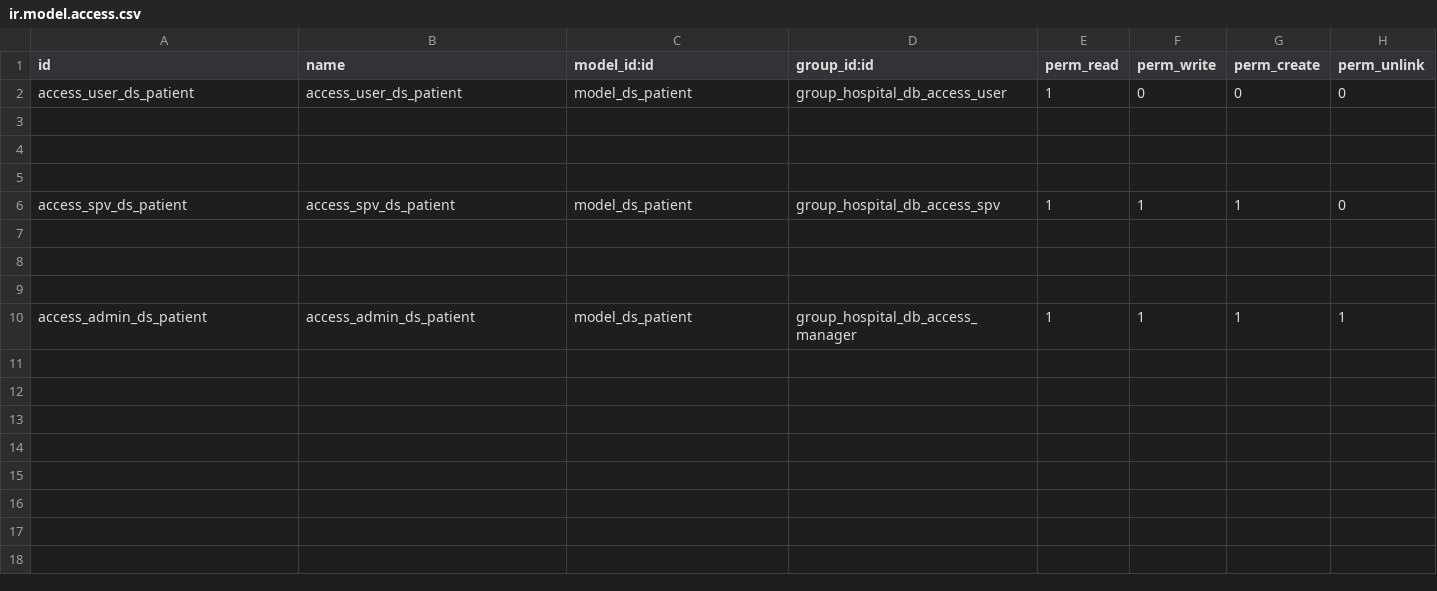
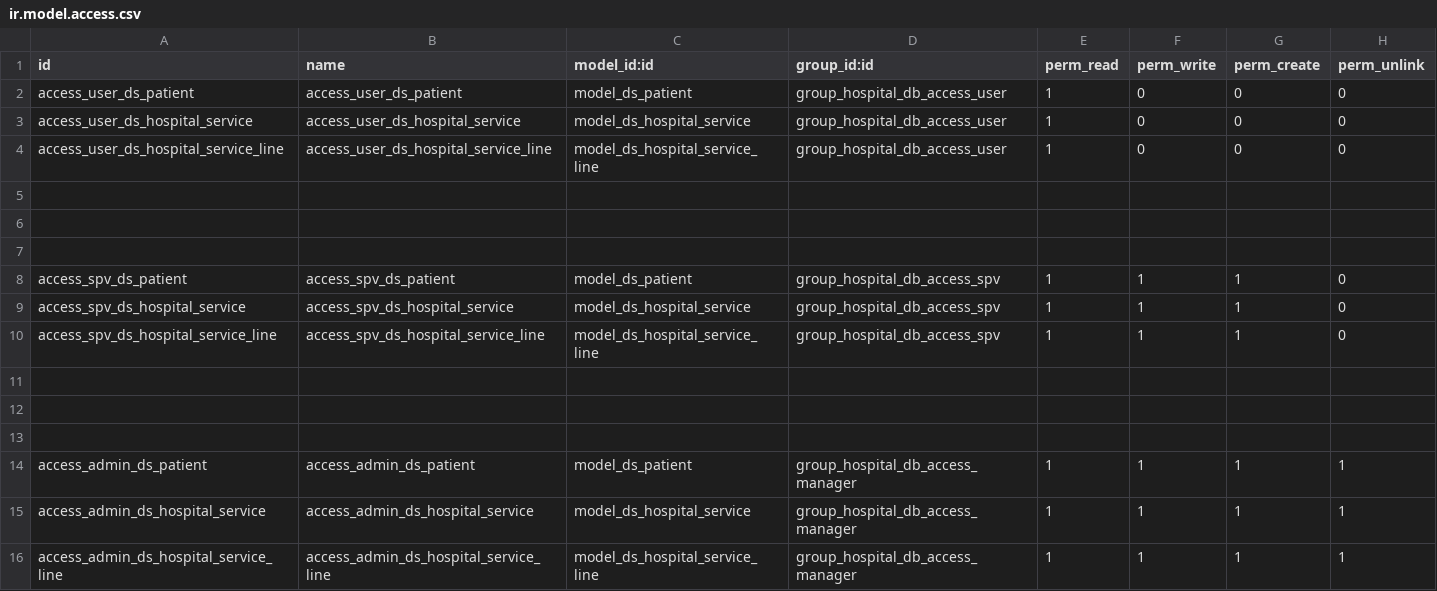
Before and after one commit to RizkiDesu/v18_ds_hospital, a CSV file: ds_hospital_base/security/ir.model.access.csv, drawn as a sheet; the diff names each change by its address in the sheet, - before the commit and + after, or states it on an @@ line.

Commit message:
hospital base

```diff
--- a/ds_hospital_base/security/ir.model.access.csv
+++ b/ds_hospital_base/security/ir.model.access.csv
+row 3: access_user_ds_hospital_service | access_user_ds_hospital_service | model_ds_hospital_service | group_hospital_db_access_user | 1 | 0 | 0 | 0
+row 4: access_user_ds_hospital_service_line | access_user_ds_hospital_service_line | model_ds_hospital_service_line | group_hospital_db_access_user | 1 | 0 | 0 | 0
+row 9: access_spv_ds_hospital_service | access_spv_ds_hospital_service | model_ds_hospital_service | group_hospital_db_access_spv | 1 | 1 | 1 | 0
+row 10: access_spv_ds_hospital_service_line | access_spv_ds_hospital_service_line | model_ds_hospital_service_line | group_hospital_db_access_spv | 1 | 1 | 1 | 0
+row 15: access_admin_ds_hospital_service | access_admin_ds_hospital_service | model_ds_hospital_service | group_hospital_db_access_manager | 1 | 1 | 1 | 1
+row 16: access_admin_ds_hospital_service_line | access_admin_ds_hospital_service_line | model_ds_hospital_service_line | group_hospital_db_access_manager | 1 | 1 | 1 | 1
```
Also changed, not shown: 12 other files.
